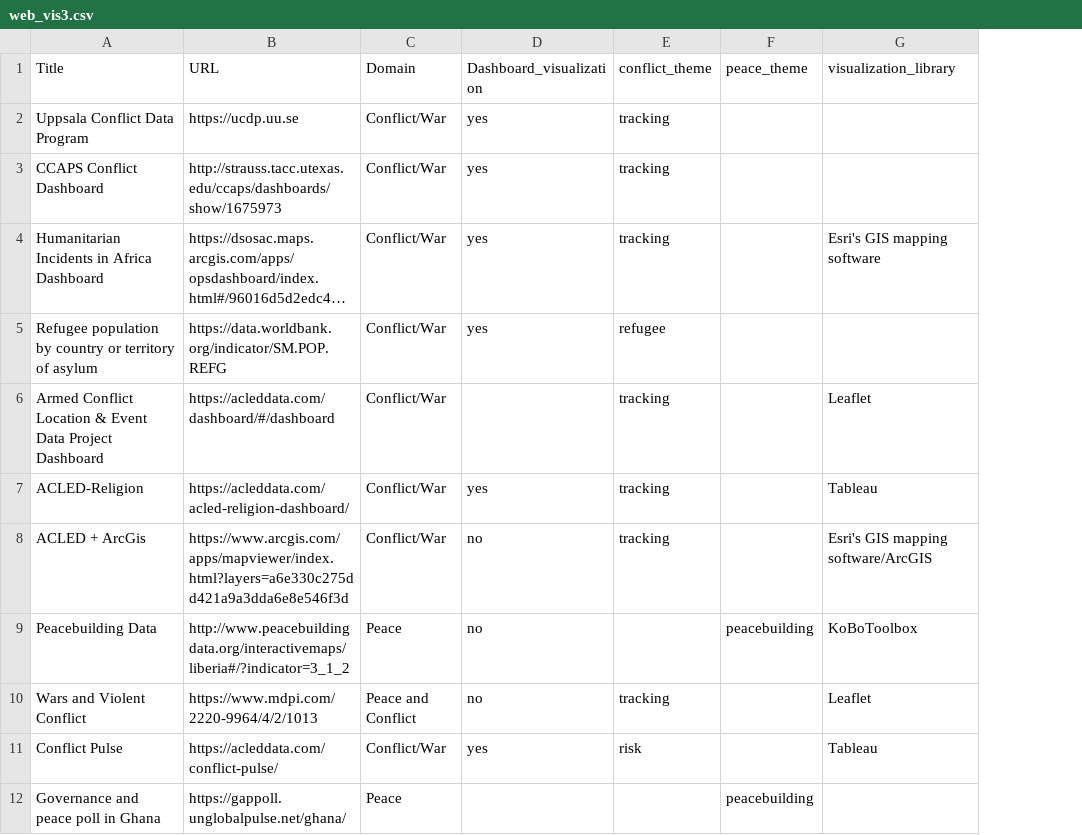
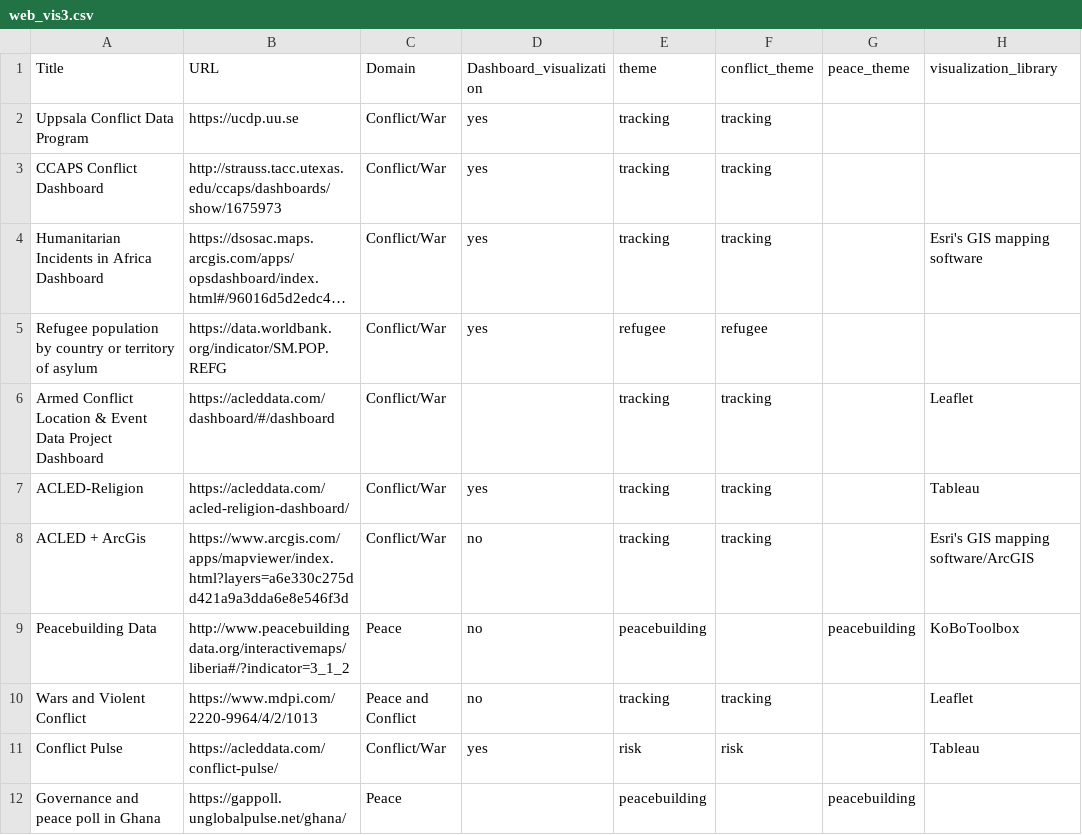
Before and after one commit to conflictvis/conflictvis.github.io, a CSV file: web_vis3.csv, drawn as a sheet; only a part is shown; long unchanged cells end in …; the diff names each change by its address in the sheet, - before the commit and + after, or states it on an @@ line.

Commit message:
updated theme filter

```diff
--- a/web_vis3.csv
+++ b/web_vis3.csv
+column E (theme), rows 2-12: tracking | tracking | tracking | refugee | tracking | tracking | tracking | peacebuilding | tracking | risk | peacebuilding
```
Also changed, not shown: 1 other file.
